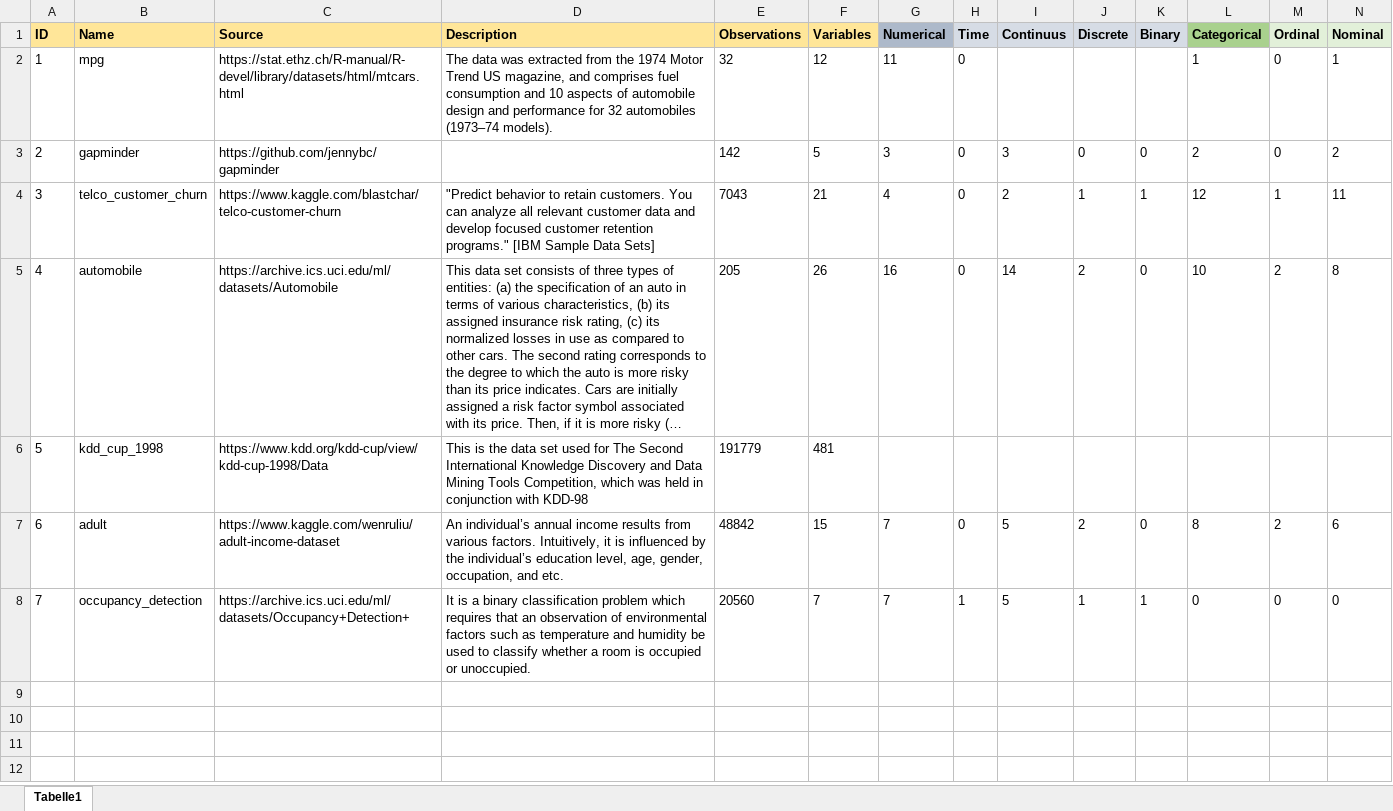
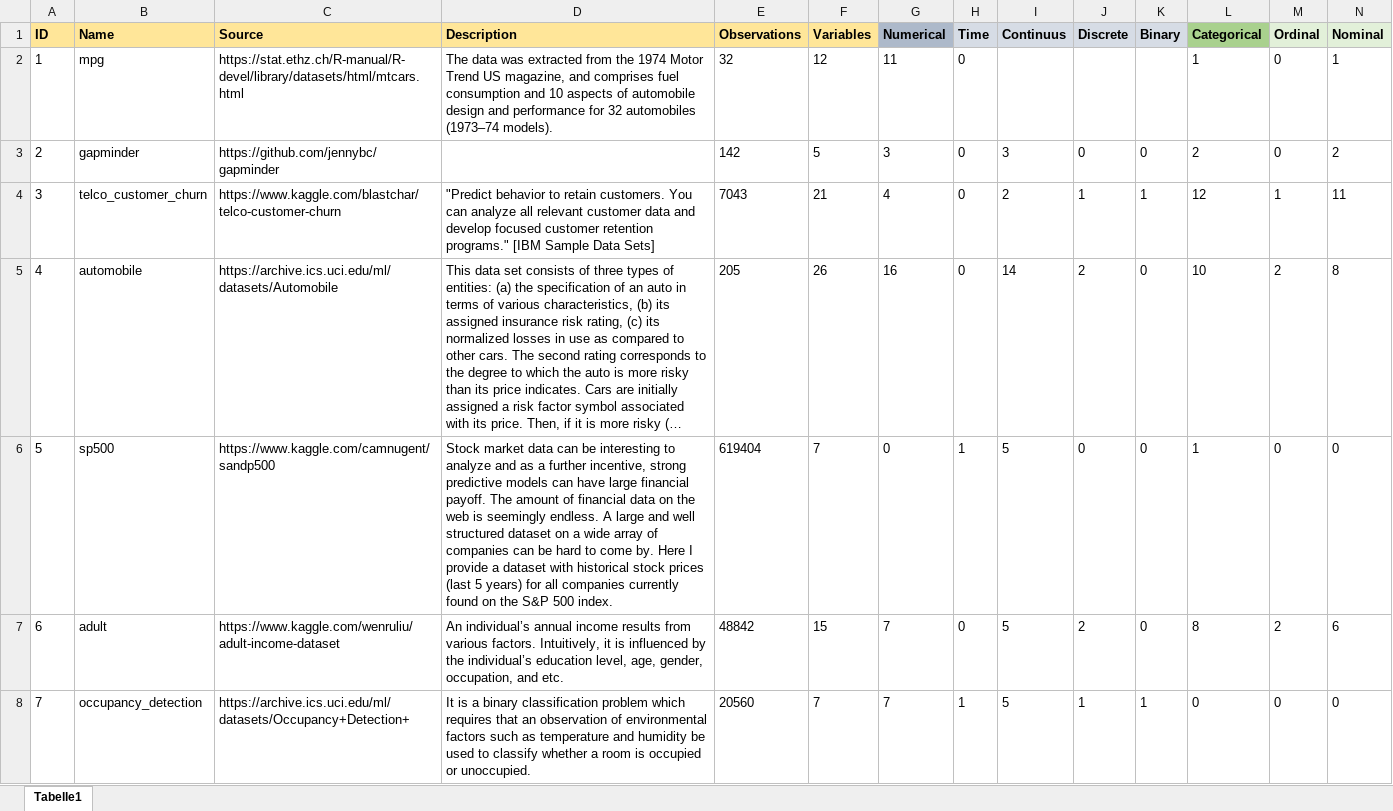
Before and after one commit to m-p-esser/data-visualization-catalogue, an Excel workbook: data/example_datasets/datasets_overview.xlsx, sheet Tabelle1, drawn as a sheet; only a part is shown; long unchanged cells end in …; values as stored, in another font and other column widths than the file's, no borders; the diff covers the shown part only; the diff names each change by its address in the sheet, - before the commit and + after, or states it on an @@ line.

Commit message:
Updated dataset overview and added sp500 dataset

```diff
--- a/data/example_datasets/datasets_overview.xlsx (sheet Tabelle1)
+++ b/data/example_datasets/datasets_overview.xlsx (sheet Tabelle1)
-B6 (Name): kdd_cup_1998
+B6 (Name): sp500
-C6 (Source): https://www.kdd.org/kdd-cup/view/kdd-cup-1998/Data
+C6 (Source): https://www.kaggle.com/camnugent/sandp500
-D6 (Description): This is the data set used for The Second International Knowledge Discovery and Data Mining Tools Competition, which was held in conjunction with KDD-98
+D6 (Description): Stock market data can be interesting to analyze and as a further incentive, strong predictive models can have large financial payoff. The amount of financial data on the web is seemingly endless. A large and well structured dataset on a wide array of companies can be hard to come by. Here I provide a dataset with historical stock prices (last 5 years) for all companies currently found on the S&P 500 index.
-E6 (Observations): 191779
+E6 (Observations): 619404
-F6 (Variables): 481
+F6 (Variables): 7
-G6 (Numerical): (empty)
+G6 (Numerical): 0
-H6 (Time): (empty)
+H6 (Time): 1
-I6 (Continuus): (empty)
+I6 (Continuus): 5
-J6 (Discrete): (empty)
+J6 (Discrete): 0
-K6 (Binary): (empty)
+K6 (Binary): 0
-L6 (Categorical): (empty)
+L6 (Categorical): 1
-M6 (Ordinal): (empty)
+M6 (Ordinal): 0
-N6 (Nominal): (empty)
+N6 (Nominal): 0
```
Also changed, not shown: 1 edited cell elsewhere in this sheet, 1 other file.
